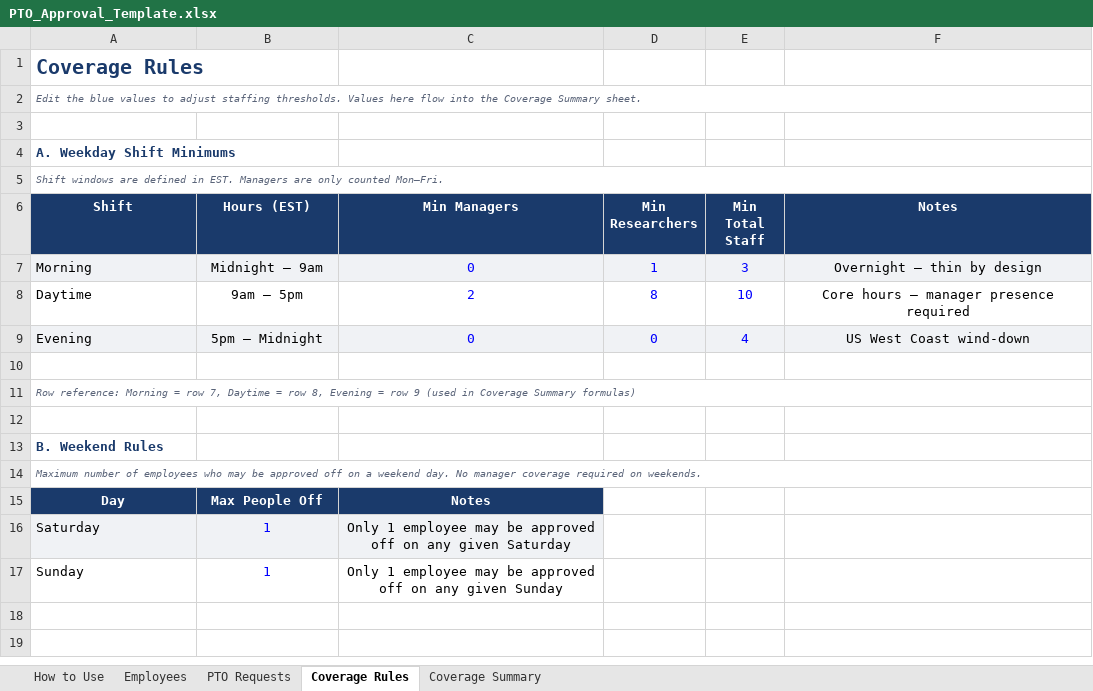
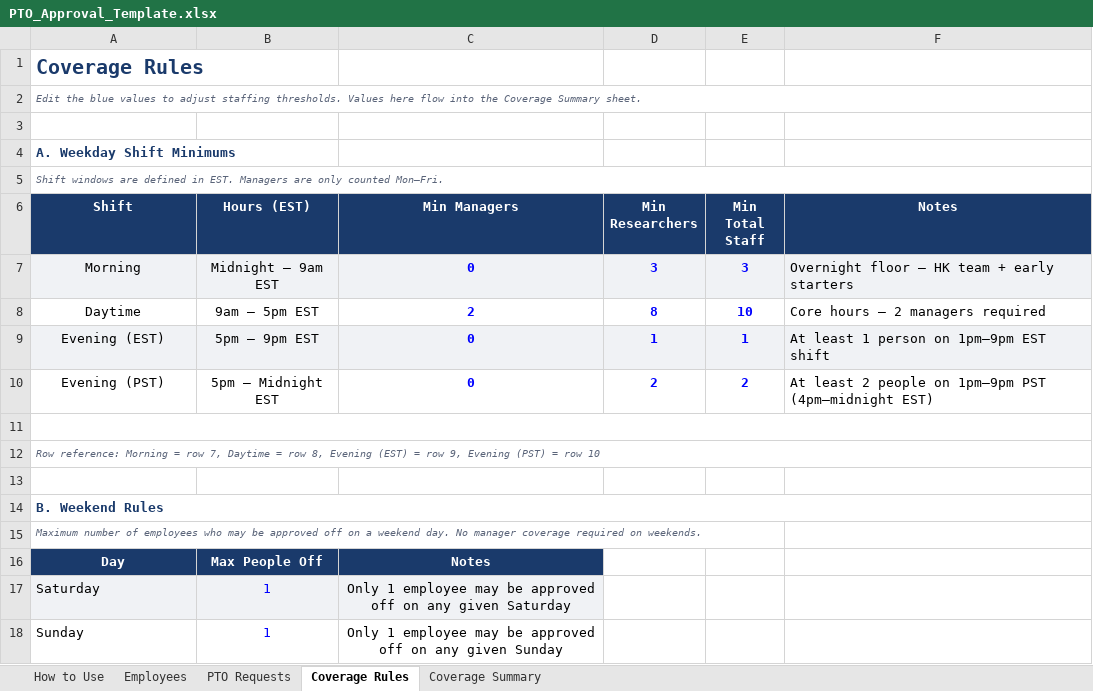
Before and after one commit to LBaldwin08/Claude-Code, an Excel workbook: pto-app/PTO_Approval_Template.xlsx, sheet Coverage Rules, drawn as a sheet; values as stored, in another font and other column widths than the file's, no borders; removed rows and columns are numbered as before the commit, all else as after; the diff names each change by its address in the sheet, - before the commit and + after, or states it on an @@ line.

```diff
--- a/pto-app/PTO_Approval_Template.xlsx (sheet Coverage Rules)
+++ b/pto-app/PTO_Approval_Template.xlsx (sheet Coverage Rules)
-A7:A8 alignment: left
+A7:A8 alignment: center
-B7 (Hours (EST)): Midnight – 9am
+B7 (Hours (EST)): Midnight – 9am EST
-C7:E8 bold: off
+C7:E8 bold: on
-D7 (Min Researchers): 1
+D7 (Min Researchers): 3
-F7 (Notes): Overnight — thin by design
+F7 (Notes): Overnight floor — HK team + early starters
-F7:F8 alignment: center
+F7:F8 alignment: left
-B8 (Hours (EST)): 9am – 5pm
+B8 (Hours (EST)): 9am – 5pm EST
-F8 (Notes): Core hours — manager presence required
+F8 (Notes): Core hours — 2 managers required
-row 9: Evening | 5pm – Midnight | 0 | 0 | 4 | US West Coast wind-down
+row 9: Evening (EST) | 5pm – 9pm EST | 0 | 1 | 1 | At least 1 person on 1pm–9pm EST shift
+row 10: Evening (PST) | 5pm – Midnight EST | 0 | 2 | 2 | At least 2 people on 1pm–9pm PST (4pm–midnight EST)
+A11:F11 merged
-A12 (Shift): …8, Evening = row 9 (used in Coverage Summary formulas)
+A12 (Shift): …8, Evening (EST) = row 9, Evening (PST) = row 10
+A14:F14 merged
-A14:F14 merged
```
Also changed, not shown: sheet How to Use, sheet Coverage Summary.
